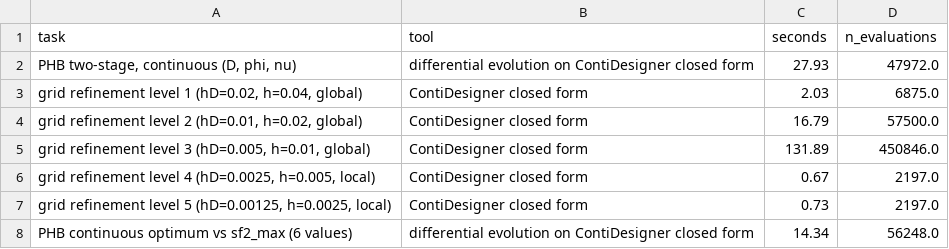
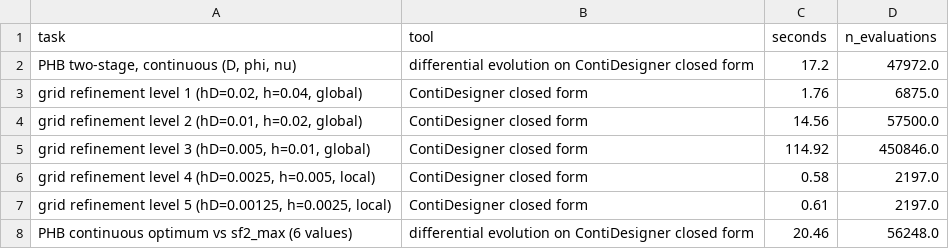
Before and after one commit to acgraf/ContiDesigner, a CSV file: sensitivity_analysis/results/data/runtimes.csv, drawn as a sheet.

```diff
--- a/sensitivity_analysis/results/data/runtimes.csv
+++ b/sensitivity_analysis/results/data/runtimes.csv
@@ -1,8 +1,8 @@
 task,tool,seconds,n_evaluations
-"PHB two-stage, continuous (D, phi, nu)",differential evolution on ContiDesigner closed form,27.93,47972.0
-"grid refinement level 1 (hD=0.02, h=0.04, global)",ContiDesigner closed form,2.03,6875.0
-"grid refinement level 2 (hD=0.01, h=0.02, global)",ContiDesigner closed form,16.79,57500.0
-"grid refinement level 3 (hD=0.005, h=0.01, global)",ContiDesigner closed form,131.89,450846.0
-"grid refinement level 4 (hD=0.0025, h=0.005, local)",ContiDesigner closed form,0.67,2197.0
-"grid refinement level 5 (hD=0.00125, h=0.0025, local)",ContiDesigner closed form,0.73,2197.0
-PHB continuous optimum vs sf2_max (6 values),differential evolution on ContiDesigner closed form,14.34,56248.0
+"PHB two-stage, continuous (D, phi, nu)",differential evolution on ContiDesigner closed form,17.2,47972.0
+"grid refinement level 1 (hD=0.02, h=0.04, global)",ContiDesigner closed form,1.76,6875.0
+"grid refinement level 2 (hD=0.01, h=0.02, global)",ContiDesigner closed form,14.56,57500.0
+"grid refinement level 3 (hD=0.005, h=0.01, global)",ContiDesigner closed form,114.92,450846.0
+"grid refinement level 4 (hD=0.0025, h=0.005, local)",ContiDesigner closed form,0.58,2197.0
+"grid refinement level 5 (hD=0.00125, h=0.0025, local)",ContiDesigner closed form,0.61,2197.0
+PHB continuous optimum vs sf2_max (6 values),differential evolution on ContiDesigner closed form,20.46,56248.0
```
Also changed, not shown: sensitivity_analysis/results/data/continuous_optimum.csv, sensitivity_analysis/results/data/grid_refinement.csv, 12 other files.
